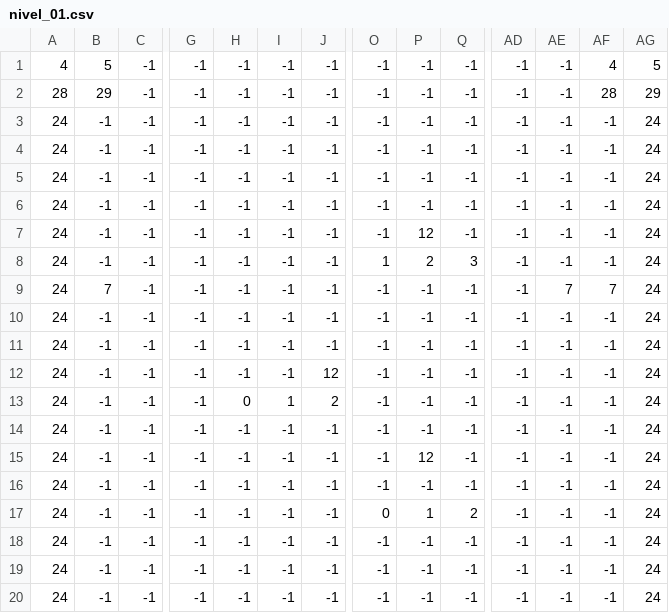
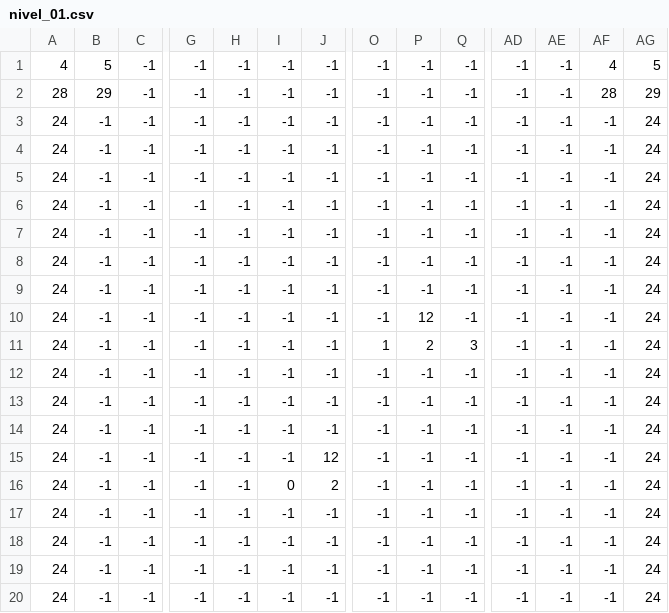
Before and after one commit to pablomoreno-jpg/MorenoPablopygame2023, a CSV file: niveles/nivel_01.csv, drawn as a sheet; only a part is shown, gaps mark what is left out; removed rows and columns are numbered as before the commit, all else as after; rows hold the shown columns only; the diff names each change by its address in the sheet, - before the commit and + after, or states it on an @@ line.

```diff
--- a/niveles/nivel_01.csv
+++ b/niveles/nivel_01.csv
-P7: 12
+P7: -1
@@ row 16 moved to row 8: 24 @@
+row 9: 24 | -1 | -1 | -1 | -1 | -1 | -1 | -1 | -1 | -1 | -1 | -1 | -1 | 24
+row 10: 24 | -1 | -1 | -1 | -1 | -1 | -1 | -1 | 12 | -1 | -1 | -1 | -1 | 24
-B12: 7
+B12: -1
-AE12: 7
+AE12: -1
-AF12: 7
+AF12: -1
-H16: 0
+H16: -1
-I16: 1
+I16: 0
-row 15: 24 | -1 | -1 | -1 | -1 | -1 | -1 | -1 | 12 | -1 | -1 | -1 | -1 | 24
-row 17: 24 | -1 | -1 | -1 | -1 | -1 | -1 | 0 | 1 | 2 | -1 | -1 | -1 | 24
```
Also changed, not shown: 9 other files.
